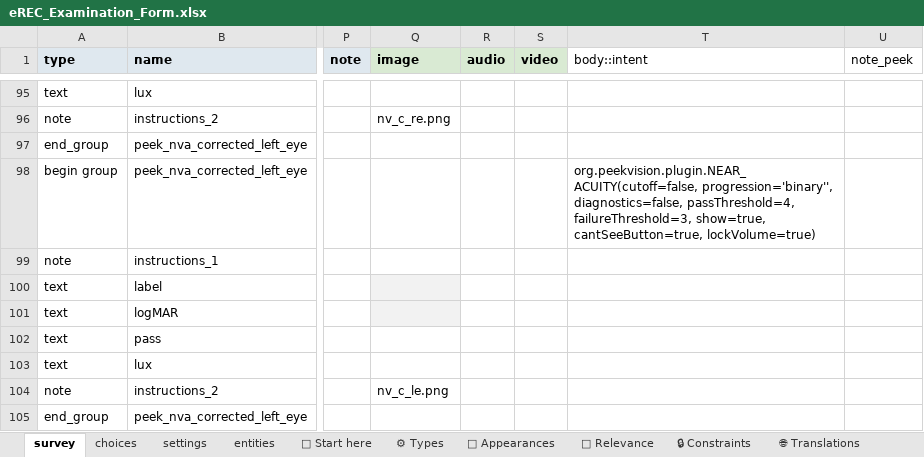
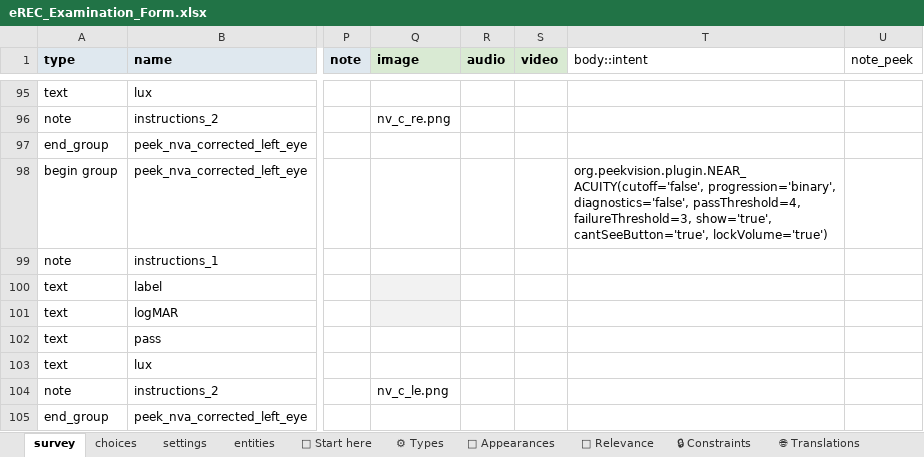
Before and after one commit to chrissyhroberts/eREC_Visual_Acuity_Tropical_Data, an Excel workbook: eREC_Examination_Form.xlsx, sheet survey, drawn as a sheet; only a part is shown, gaps mark what is left out; values as stored, in another font and other column widths than the file's, no borders; conditional formats and table styles not drawn; the diff covers the shown part only; the diff names each change by its address in the sheet, - before the commit and + after, or states it on an @@ line.

```diff
--- a/eREC_Examination_Form.xlsx (sheet survey)
+++ b/eREC_Examination_Form.xlsx (sheet survey)
-T98 (body::intent): org.peekvision.plugin.NEAR_ACUITY(cutoff=false, progression='binary'', diagnostics=false, passThreshold=4, failureThreshold=3, show=true, cantSeeButton=true, lockVolume=true)
+T98 (body::intent): org.peekvision.plugin.NEAR_ACUITY(cutoff='false', progression='binary', diagnostics='false', passThreshold=4, failureThreshold=3, show='true', cantSeeButton='true', lockVolume='true')
```
Also changed, not shown: 10 edited cells elsewhere in this sheet, sheet settings, 1 other file.
